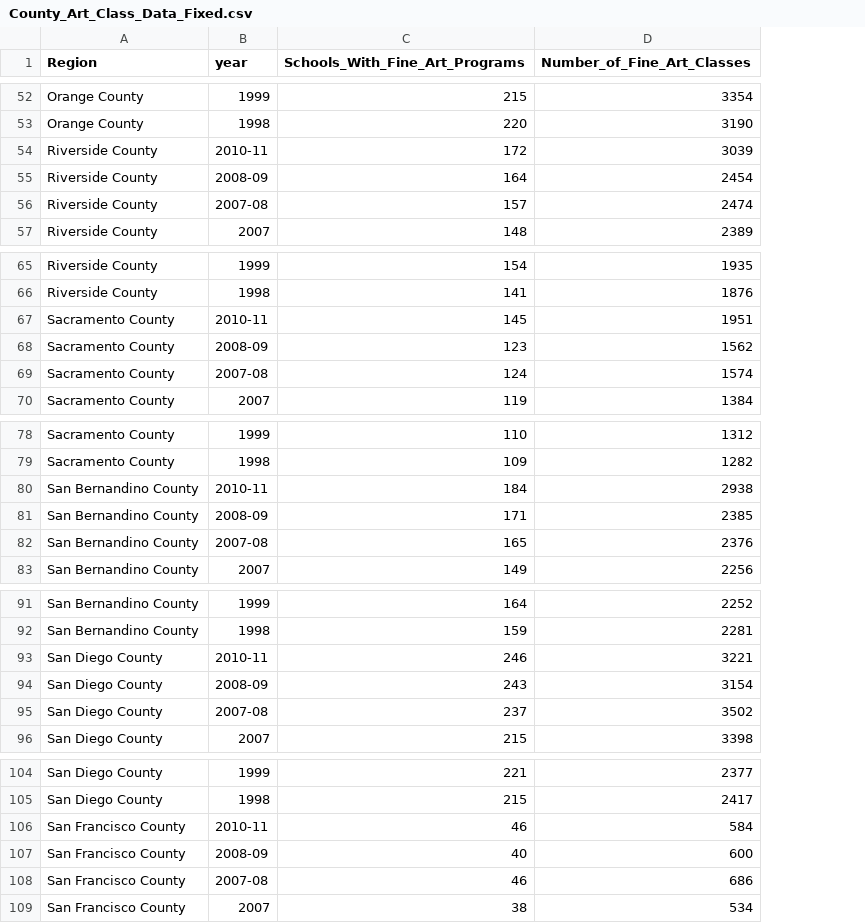
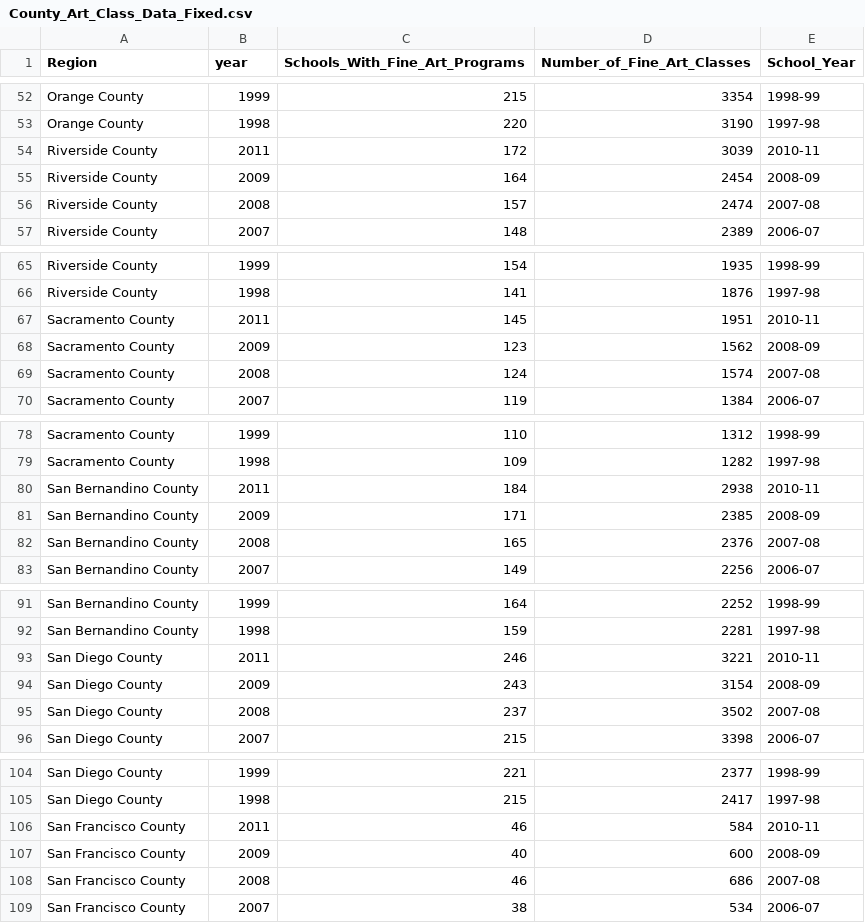
Before and after one commit to chrisspurgeon/engine30, a CSV file: data/Arts_education/County/County_Art_Class_Data_Fixed.csv, drawn as a sheet; only a part is shown, gaps mark what is left out; the diff covers the shown part only; the diff names each change by its address in the sheet, - before the commit and + after, or states it on an @@ line.

```diff
--- a/data/Arts_education/County/County_Art_Class_Data_Fixed.csv
+++ b/data/Arts_education/County/County_Art_Class_Data_Fixed.csv
+column E (School_Year), rows 52-57: 1998-99 | 1997-98 | 2010-11 | 2008-09 | 2007-08 | 2006-07; rows 65-70: 1998-99 | 1997-98 | 2010-11 | 2008-09 | 2007-08 | 2006-07; rows 78-83: 1998-99 | 1997-98 | 2010-11 | 2008-09 | 2007-08 | 2006-07; rows 91-96: 1998-99 | 1997-98 | 2010-11 | 2008-09 | 2007-08 | 2006-07; rows 104-109: 1998-99 | 1997-98 | 2010-11 | 2008-09 | 2007-08 | 2006-07
-B54 (year): 2010-11
+B54 (year): 2011
-B55 (year): 2008-09
+B55 (year): 2009
-B56 (year): 2007-08
+B56 (year): 2008
-B67 (year): 2010-11
+B67 (year): 2011
-B68 (year): 2008-09
+B68 (year): 2009
-B69 (year): 2007-08
+B69 (year): 2008
-B80 (year): 2010-11
+B80 (year): 2011
-B81 (year): 2008-09
+B81 (year): 2009
-B82 (year): 2007-08
+B82 (year): 2008
-B93 (year): 2010-11
+B93 (year): 2011
-B94 (year): 2008-09
+B94 (year): 2009
-B95 (year): 2007-08
+B95 (year): 2008
-B106 (year): 2010-11
+B106 (year): 2011
-B107 (year): 2008-09
+B107 (year): 2009
-B108 (year): 2007-08
+B108 (year): 2008
```
Also changed, not shown: 18 edited cells elsewhere in this file, 6 other files.
